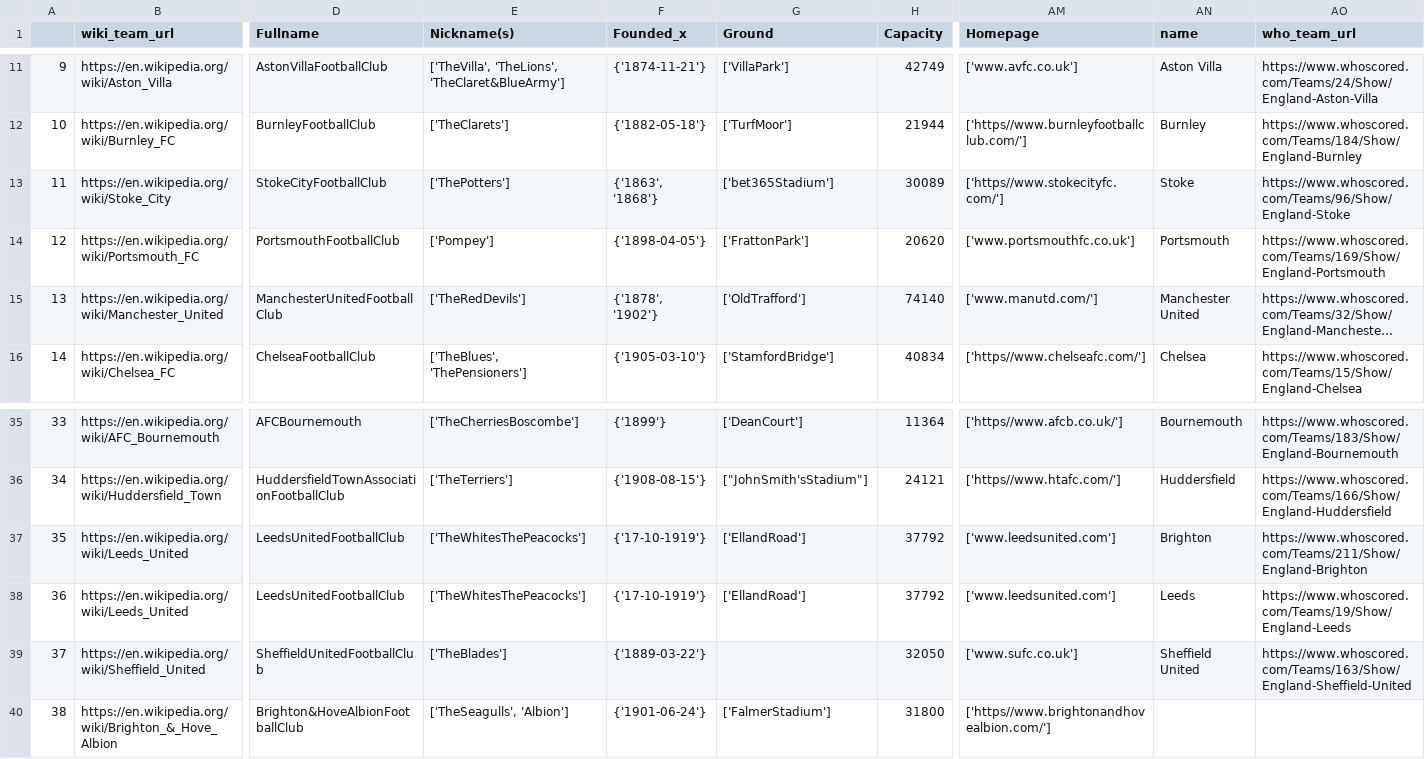
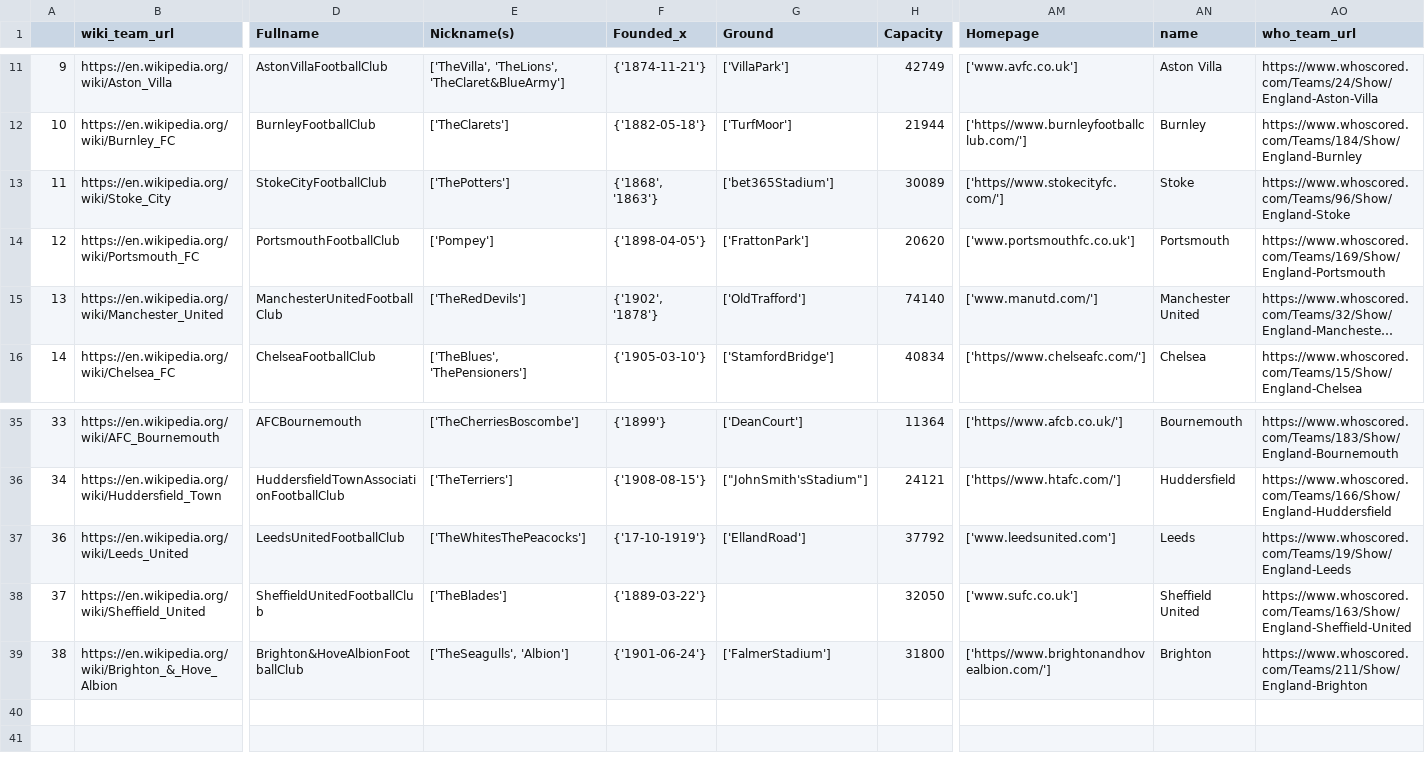
Before and after one commit to jeayoung114/EPL-Knowledge-Graph-and-Game-Prediction, a CSV file: data_/team_join.csv, drawn as a sheet; only a part is shown, gaps mark what is left out; long unchanged cells end in …; removed rows and columns are numbered as before the commit, all else as after; rows hold the shown columns only; the diff names each change by its address in the sheet, - before the commit and + after, or states it on an @@ line.

```diff
--- a/data_/team_join.csv
+++ b/data_/team_join.csv
-F13 (Founded_x): {'1863', '1868'}
+F13 (Founded_x): {'1868', '1863'}
-F15 (Founded_x): {'1878', '1902'}
+F15 (Founded_x): {'1902', '1878'}
-row 37: 35 | https://en.wikipedia.org/wiki/Leeds_United | LeedsUnitedFootballClub | ['TheWhitesThePeacocks'] | {'17-10-1919'} | ['EllandRoad'] | 37792 | ['www.leedsunited.com'] | Brighton | https://www.whoscored.com/Teams/211/Show/England-Brighton
-AN39 (name): (empty)
+AN39 (name): Brighton
-AO39 (who_team_url): (empty)
+AO39 (who_team_url): https://www.whoscored.com/Teams/211/Show/England-Brighton
```
Also changed, not shown: data_/team_match.csv, 23 other files.
